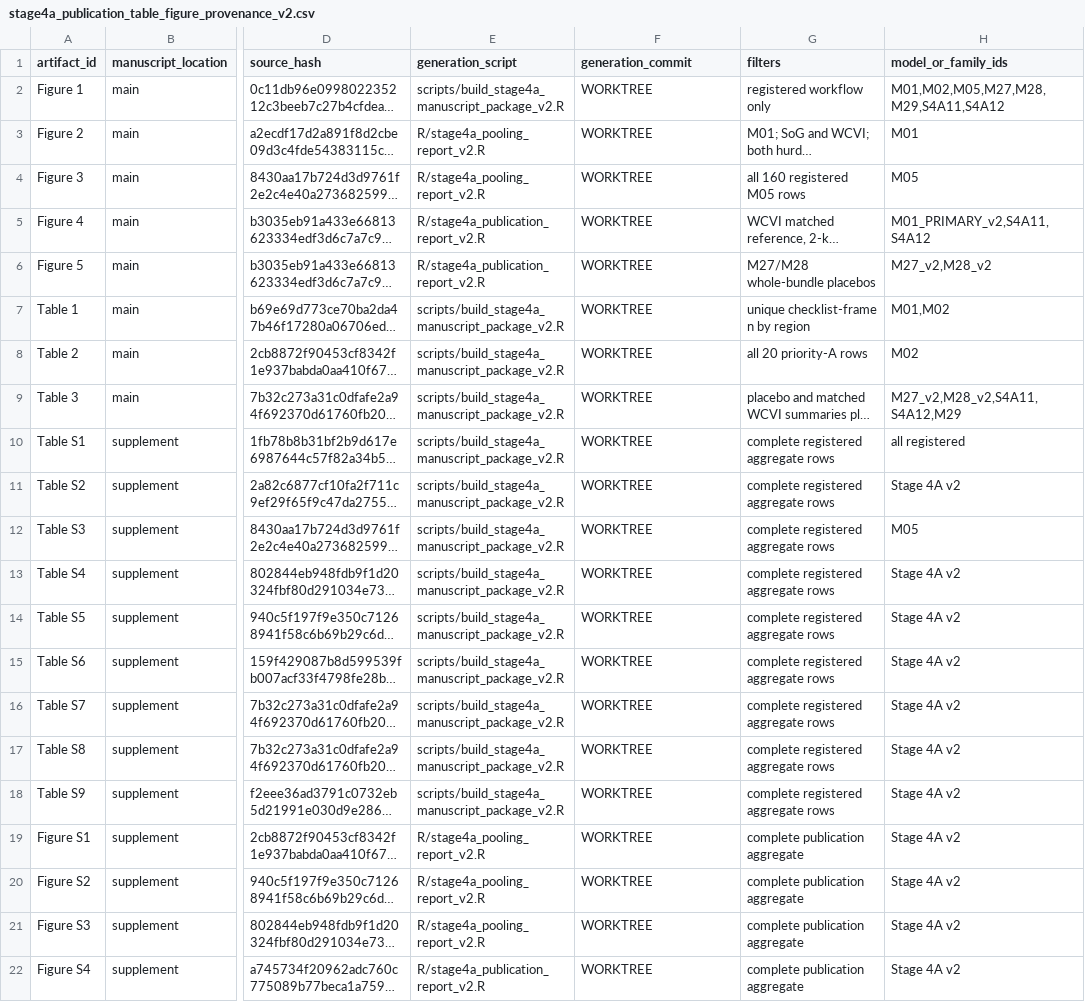
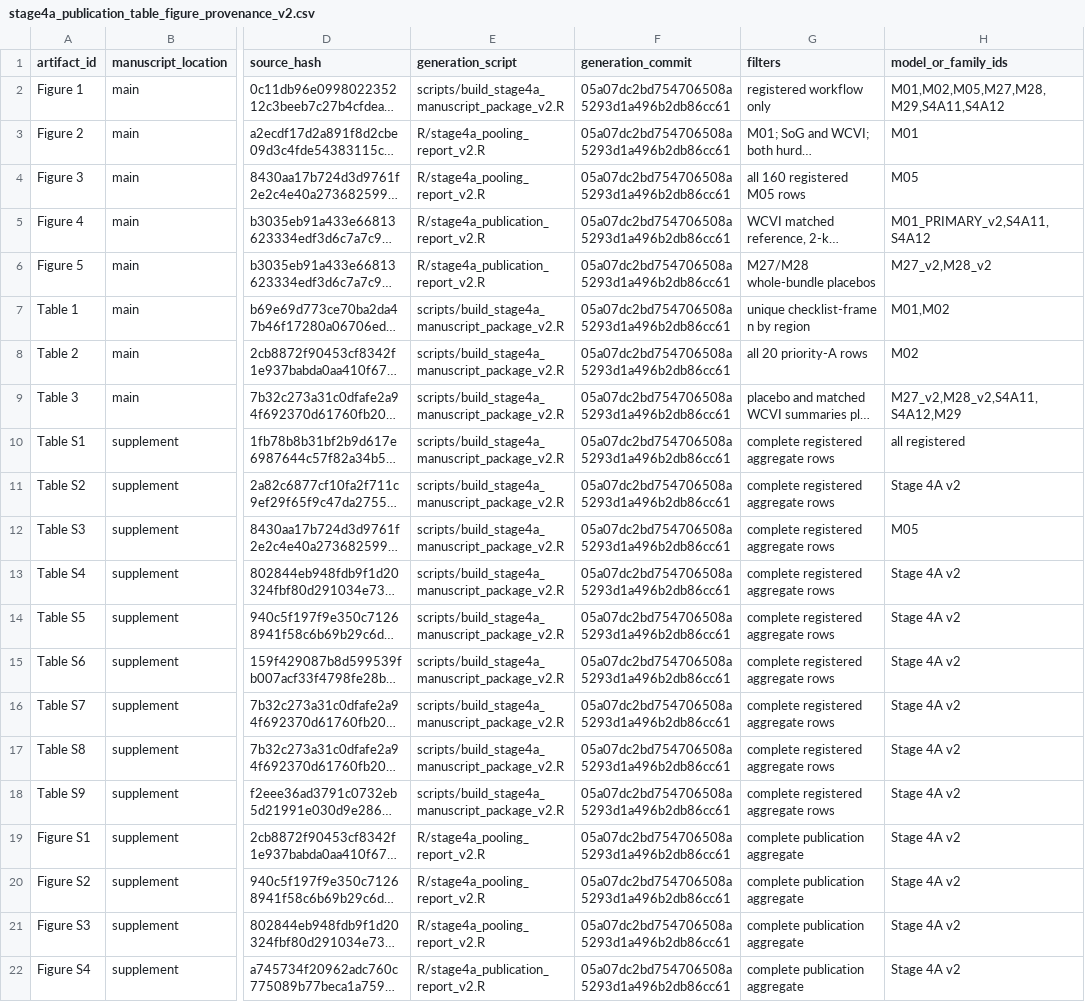
Before and after one commit to JTDingwall/herring-x-ebird-version-2, a CSV file: metadata/stage4a_publication_table_figure_provenance_v2.csv, drawn as a sheet; only a part is shown, gaps mark what is left out; long unchanged cells end in …; the diff names each change by its address in the sheet, - before the commit and + after, or states it on an @@ line.

Commit message:
Record manuscript package generation provenance

```diff
--- a/metadata/stage4a_publication_table_figure_provenance_v2.csv
+++ b/metadata/stage4a_publication_table_figure_provenance_v2.csv
-F2:F22 (generation_commit): WORKTREE
+F2:F22 (generation_commit): 05a07dc2bd754706508a5293d1a496b2db86cc61
```
Also changed, not shown: metadata/stage4a_manuscript_artifact_manifest_v2.csv.
